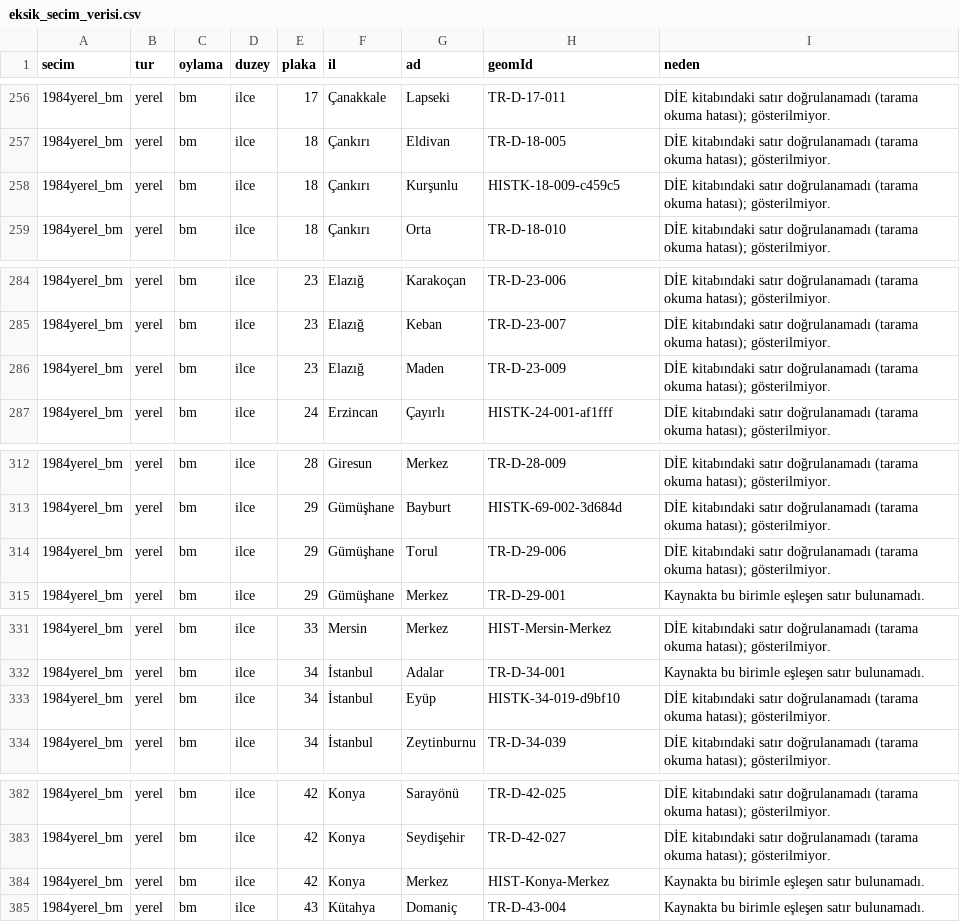
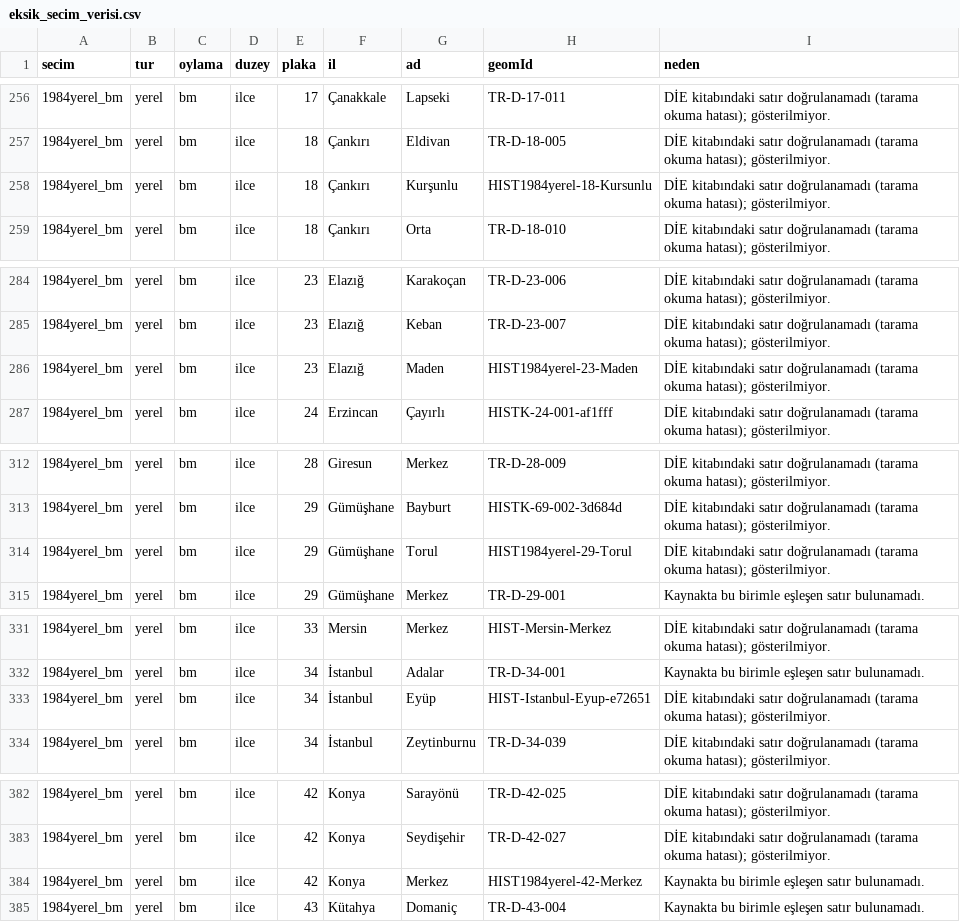
Before and after one commit to hamiKumbasae/turkiye-secim-haritasi, a CSV file: docs/rapor/eksik_secim_verisi.csv, drawn as a sheet; only a part is shown, gaps mark what is left out; the diff covers the shown part only.

```diff
--- a/docs/rapor/eksik_secim_verisi.csv
+++ b/docs/rapor/eksik_secim_verisi.csv
@@ -257,3 +257,3 @@ secim,tur,oylama,duzey,plaka,il,ad,geomId,neden
 1984yerel_bm,yerel,bm,ilce,18,Çankırı,Eldivan,TR-D-18-005,DİE kitabındaki satır doğrulanamadı (tarama okuma hatası); gösterilmiyor.
-1984yerel_bm,yerel,bm,ilce,18,Çankırı,Kurşunlu,HISTK-18-009-c459c5,DİE kitabındaki satır doğrulanamadı (tarama okuma hatası); gösterilmiyor.
+1984yerel_bm,yerel,bm,ilce,18,Çankırı,Kurşunlu,HIST1984yerel-18-Kursunlu,DİE kitabındaki satır doğrulanamadı (tarama okuma hatası); gösterilmiyor.
 1984yerel_bm,yerel,bm,ilce,18,Çankırı,Orta,TR-D-18-010,DİE kitabındaki satır doğrulanamadı (tarama okuma hatası); gösterilmiyor.
@@ -285,3 +285,3 @@ secim,tur,oylama,duzey,plaka,il,ad,geomId,neden
 1984yerel_bm,yerel,bm,ilce,23,Elazığ,Keban,TR-D-23-007,DİE kitabındaki satır doğrulanamadı (tarama okuma hatası); gösterilmiyor.
-1984yerel_bm,yerel,bm,ilce,23,Elazığ,Maden,TR-D-23-009,DİE kitabındaki satır doğrulanamadı (tarama okuma hatası); gösterilmiyor.
+1984yerel_bm,yerel,bm,ilce,23,Elazığ,Maden,HIST1984yerel-23-Maden,DİE kitabındaki satır doğrulanamadı (tarama okuma hatası); gösterilmiyor.
 1984yerel_bm,yerel,bm,ilce,24,Erzincan,Çayırlı,HISTK-24-001-af1fff,DİE kitabındaki satır doğrulanamadı (tarama okuma hatası); gösterilmiyor.
@@ -313,3 +313,3 @@ secim,tur,oylama,duzey,plaka,il,ad,geomId,neden
 1984yerel_bm,yerel,bm,ilce,29,Gümüşhane,Bayburt,HISTK-69-002-3d684d,DİE kitabındaki satır doğrulanamadı (tarama okuma hatası); gösterilmiyor.
-1984yerel_bm,yerel,bm,ilce,29,Gümüşhane,Torul,TR-D-29-006,DİE kitabındaki satır doğrulanamadı (tarama okuma hatası); gösterilmiyor.
+1984yerel_bm,yerel,bm,ilce,29,Gümüşhane,Torul,HIST1984yerel-29-Torul,DİE kitabındaki satır doğrulanamadı (tarama okuma hatası); gösterilmiyor.
 1984yerel_bm,yerel,bm,ilce,29,Gümüşhane,Merkez,TR-D-29-001,Kaynakta bu birimle eşleşen satır bulunamadı.
@@ -332,3 +332,3 @@ secim,tur,oylama,duzey,plaka,il,ad,geomId,neden
 1984yerel_bm,yerel,bm,ilce,34,İstanbul,Adalar,TR-D-34-001,Kaynakta bu birimle eşleşen satır bulunamadı.
-1984yerel_bm,yerel,bm,ilce,34,İstanbul,Eyüp,HISTK-34-019-d9bf10,DİE kitabındaki satır doğrulanamadı (tarama okuma hatası); gösterilmiyor.
+1984yerel_bm,yerel,bm,ilce,34,İstanbul,Eyüp,HIST-Istanbul-Eyup-e72651,DİE kitabındaki satır doğrulanamadı (tarama okuma hatası); gösterilmiyor.
 1984yerel_bm,yerel,bm,ilce,34,İstanbul,Zeytinburnu,TR-D-34-039,DİE kitabındaki satır doğrulanamadı (tarama okuma hatası); gösterilmiyor.
@@ -383,3 +383,3 @@ secim,tur,oylama,duzey,plaka,il,ad,geomId,neden
 1984yerel_bm,yerel,bm,ilce,42,Konya,Seydişehir,TR-D-42-027,DİE kitabındaki satır doğrulanamadı (tarama okuma hatası); gösterilmiyor.
-1984yerel_bm,yerel,bm,ilce,42,Konya,Merkez,HIST-Konya-Merkez,Kaynakta bu birimle eşleşen satır bulunamadı.
+1984yerel_bm,yerel,bm,ilce,42,Konya,Merkez,HIST1984yerel-42-Merkez,Kaynakta bu birimle eşleşen satır bulunamadı.
 1984yerel_bm,yerel,bm,ilce,43,Kütahya,Domaniç,TR-D-43-004,Kaynakta bu birimle eşleşen satır bulunamadı.
```
Also changed, not shown: 24 edited cells elsewhere in this file, 5 other files.
